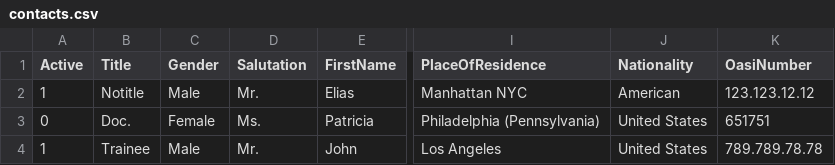
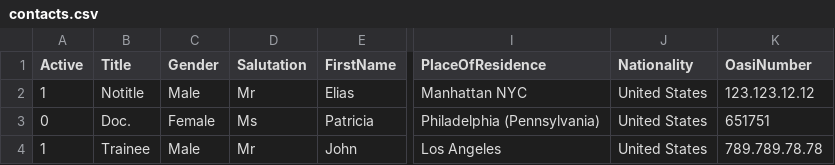
Before and after one commit to es-qu/Semesterprojekt, a CSV file: contacts.csv, drawn as a sheet; only a part is shown, gaps mark what is left out; the diff names each change by its address in the sheet, - before the commit and + after, or states it on an @@ line.

Commit message:
Added type specific data to edit

```diff
--- a/contacts.csv
+++ b/contacts.csv
-D2 (Salutation): Mr.
+D2 (Salutation): Mr
-J2 (Nationality): American
+J2 (Nationality): United States
-D3 (Salutation): Ms.
+D3 (Salutation): Ms
-D4 (Salutation): Mr.
+D4 (Salutation): Mr
```
Also changed, not shown: 1 other file.
